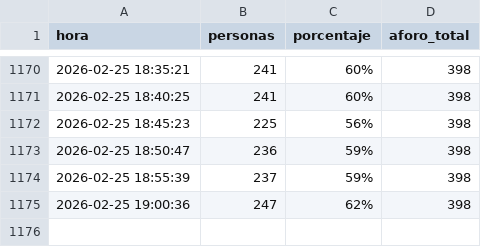
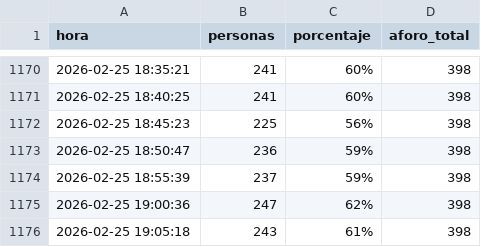
Before and after one commit to Mrosg/aforo_gym, a CSV file: aforo_dreamfit.csv, drawn as a sheet; only a part is shown, gaps mark what is left out; the diff names each change by its address in the sheet, - before the commit and + after, or states it on an @@ line.

```diff
--- a/aforo_dreamfit.csv
+++ b/aforo_dreamfit.csv
+row 1176: 2026-02-25 19:05:18 | 243 | 61% | 398
```
